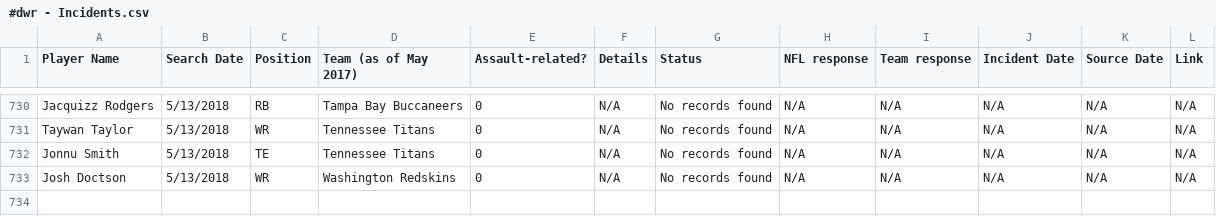
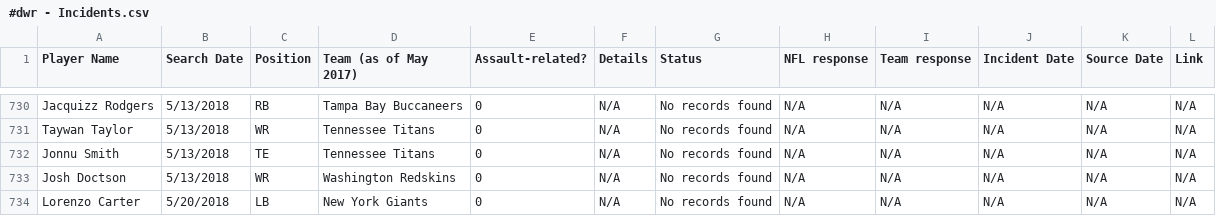
Before and after one commit to conservasian/draftwithrespectRepo, a CSV file: #dwr - Incidents.csv, drawn as a sheet; only a part is shown, gaps mark what is left out; the diff names each change by its address in the sheet, - before the commit and + after, or states it on an @@ line.

```diff
--- a/#dwr - Incidents.csv
+++ b/#dwr - Incidents.csv
+row 734: Lorenzo Carter | 5/20/2018 | LB | New York Giants | 0 | N/A | No records found | N/A | N/A | N/A | N/A | N/A
```
Also changed, not shown: 10 other files.
